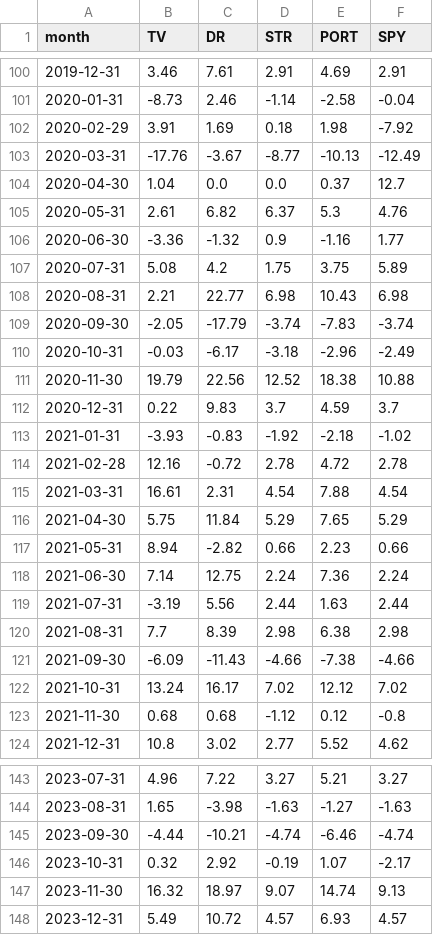
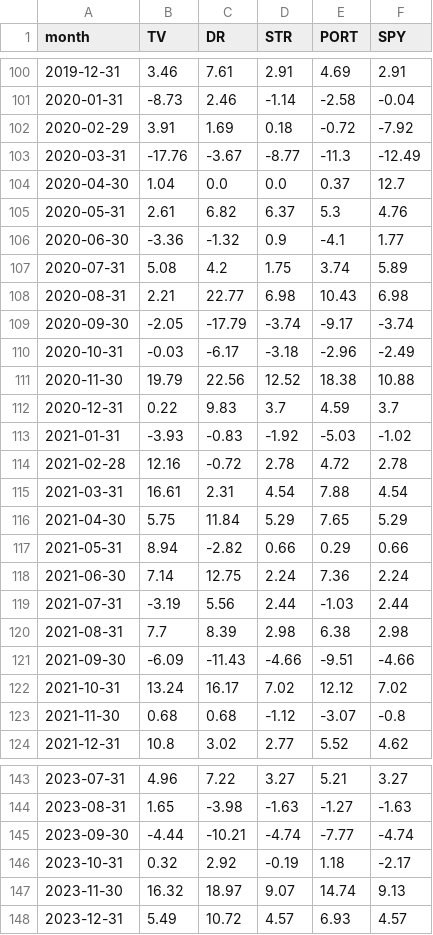
Before and after one commit to Jornvv/VTS-Dashboard, a CSV file: data/v20_report/05_sleeve_monthly.csv, drawn as a sheet; only a part is shown, gaps mark what is left out; the diff covers the shown part only.

```diff
--- a/data/v20_report/05_sleeve_monthly.csv
+++ b/data/v20_report/05_sleeve_monthly.csv
@@ -101,10 +101,10 @@ month,TV,DR,STR,PORT,SPY
 2020-01-31,-8.73,2.46,-1.14,-2.58,-0.04
-2020-02-29,3.91,1.69,0.18,1.98,-7.92
-2020-03-31,-17.76,-3.67,-8.77,-10.13,-12.49
+2020-02-29,3.91,1.69,0.18,-0.72,-7.92
+2020-03-31,-17.76,-3.67,-8.77,-11.3,-12.49
 2020-04-30,1.04,0.0,0.0,0.37,12.7
 2020-05-31,2.61,6.82,6.37,5.3,4.76
-2020-06-30,-3.36,-1.32,0.9,-1.16,1.77
-2020-07-31,5.08,4.2,1.75,3.75,5.89
+2020-06-30,-3.36,-1.32,0.9,-4.1,1.77
+2020-07-31,5.08,4.2,1.75,3.74,5.89
 2020-08-31,2.21,22.77,6.98,10.43,6.98
-2020-09-30,-2.05,-17.79,-3.74,-7.83,-3.74
+2020-09-30,-2.05,-17.79,-3.74,-9.17,-3.74
 2020-10-31,-0.03,-6.17,-3.18,-2.96,-2.49
@@ -112,3 +112,3 @@ month,TV,DR,STR,PORT,SPY
 2020-12-31,0.22,9.83,3.7,4.59,3.7
-2021-01-31,-3.93,-0.83,-1.92,-2.18,-1.02
+2021-01-31,-3.93,-0.83,-1.92,-5.03,-1.02
 2021-02-28,12.16,-0.72,2.78,4.72,2.78
@@ -116,9 +116,9 @@ month,TV,DR,STR,PORT,SPY
 2021-04-30,5.75,11.84,5.29,7.65,5.29
-2021-05-31,8.94,-2.82,0.66,2.23,0.66
+2021-05-31,8.94,-2.82,0.66,0.29,0.66
 2021-06-30,7.14,12.75,2.24,7.36,2.24
-2021-07-31,-3.19,5.56,2.44,1.63,2.44
+2021-07-31,-3.19,5.56,2.44,-1.03,2.44
 2021-08-31,7.7,8.39,2.98,6.38,2.98
-2021-09-30,-6.09,-11.43,-4.66,-7.38,-4.66
+2021-09-30,-6.09,-11.43,-4.66,-9.51,-4.66
 2021-10-31,13.24,16.17,7.02,12.12,7.02
-2021-11-30,0.68,0.68,-1.12,0.12,-0.8
+2021-11-30,0.68,0.68,-1.12,-3.07,-0.8
 2021-12-31,10.8,3.02,2.77,5.52,4.62
@@ -144,4 +144,4 @@ month,TV,DR,STR,PORT,SPY
 2023-08-31,1.65,-3.98,-1.63,-1.27,-1.63
-2023-09-30,-4.44,-10.21,-4.74,-6.46,-4.74
-2023-10-31,0.32,2.92,-0.19,1.07,-2.17
+2023-09-30,-4.44,-10.21,-4.74,-7.77,-4.74
+2023-10-31,0.32,2.92,-0.19,1.18,-2.17
 2023-11-30,16.32,18.97,9.07,14.74,9.13
```
Also changed, not shown: 1 added row and 28 edited cells elsewhere in this file, data/monitoring/signal_history.csv, data/v20_report/01_annual_returns.csv, 6 other files.
